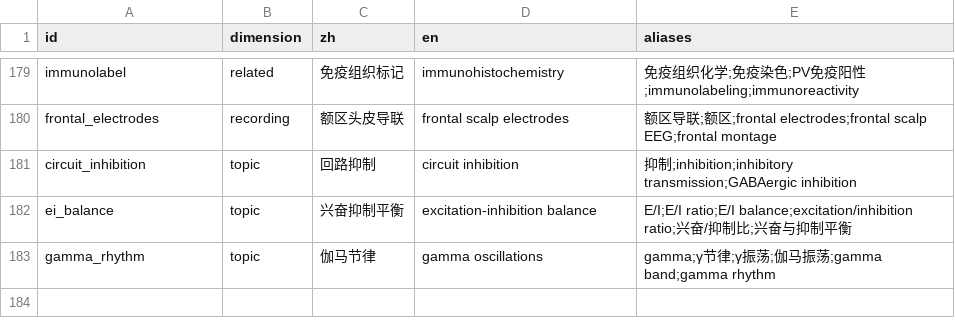
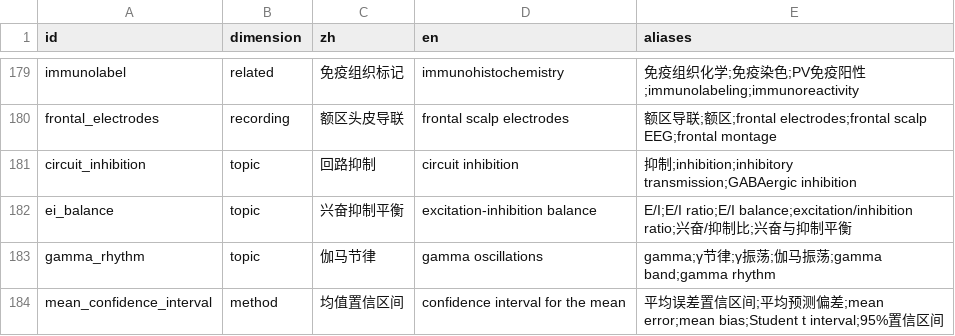
Before and after one commit to zmneuron/zm_neuron_network, a TSV file: references/index/vocabulary.tsv, drawn as a sheet; only a part is shown, gaps mark what is left out.

```diff
--- a/references/index/vocabulary.tsv
+++ b/references/index/vocabulary.tsv
@@ -183 +183,2 @@ ei_balance	topic	兴奋抑制平衡	excitation-inhibition balance	E/I;E/I ratio;
 gamma_rhythm	topic	伽马节律	gamma oscillations	gamma;γ节律;γ振荡;伽马振荡;gamma band;gamma rhythm
+mean_confidence_interval	method	均值置信区间	confidence interval for the mean	平均误差置信区间;平均预测偏差;mean error;mean bias;Student t interval;95%置信区间
```
Also changed, not shown: 26 other files.
